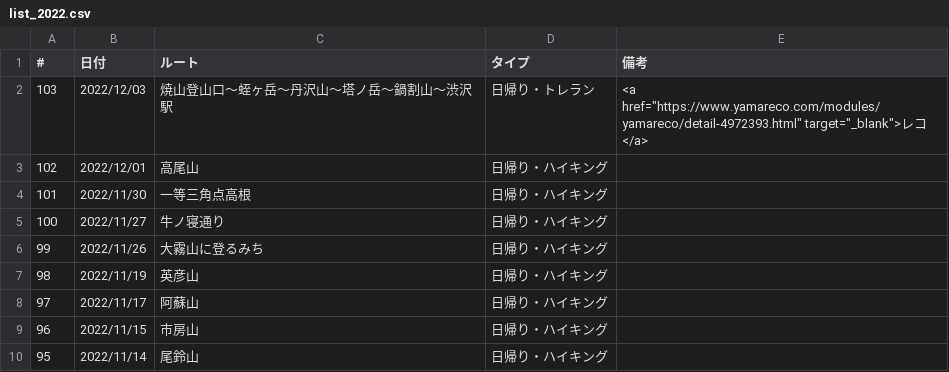
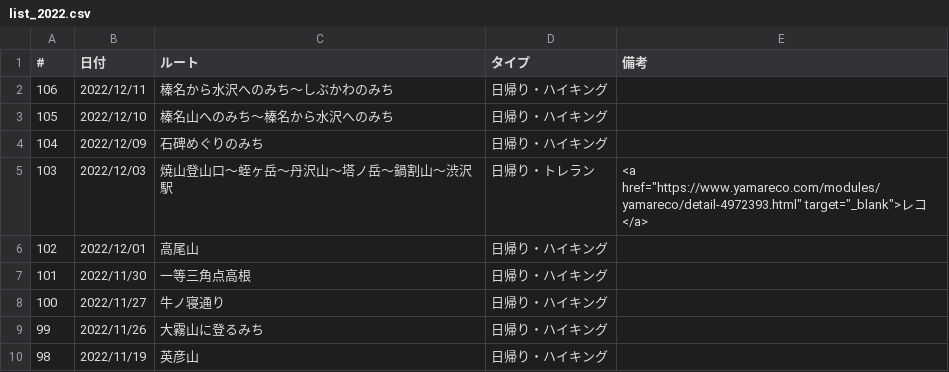
Before and after one commit to onlyzs89/onlyzs89.github.io, a CSV file: mountains/assets/data/list_2022.csv, drawn as a sheet; only a part is shown; the shorter side is filled out with more unchanged rows; the diff names each change by its address in the sheet, - before the commit and + after, or states it on an @@ line.

```diff
--- a/mountains/assets/data/list_2022.csv
+++ b/mountains/assets/data/list_2022.csv
+row 2: 106 | 2022/12/11 | 榛名から水沢へのみち～しぶかわのみち | 日帰り・ハイキング
+row 3: 105 | 2022/12/10 | 榛名山へのみち～榛名から水沢へのみち | 日帰り・ハイキング
+row 4: 104 | 2022/12/09 | 石碑めぐりのみち | 日帰り・ハイキング
```
Also changed, not shown: 1 other file.
